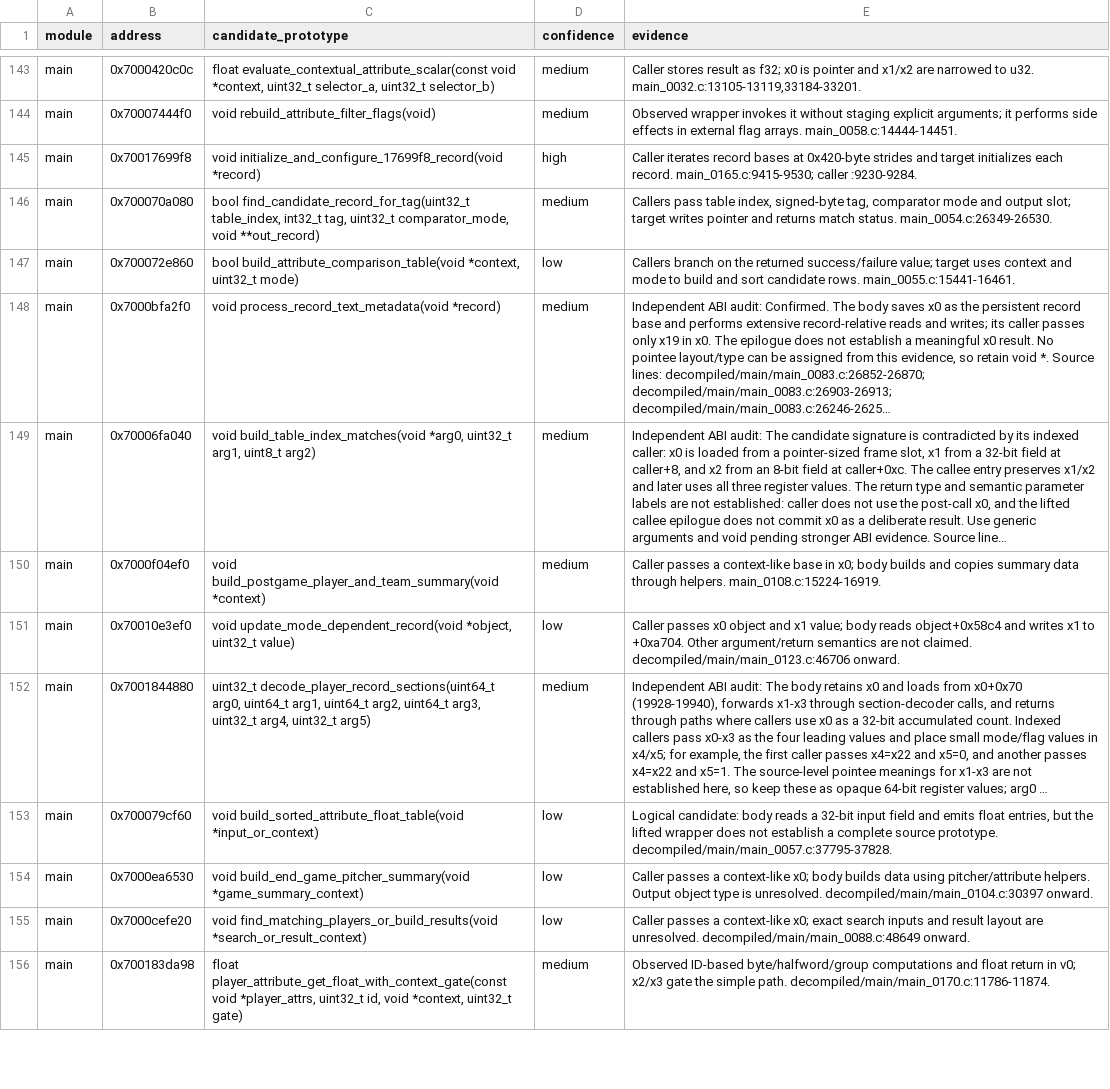
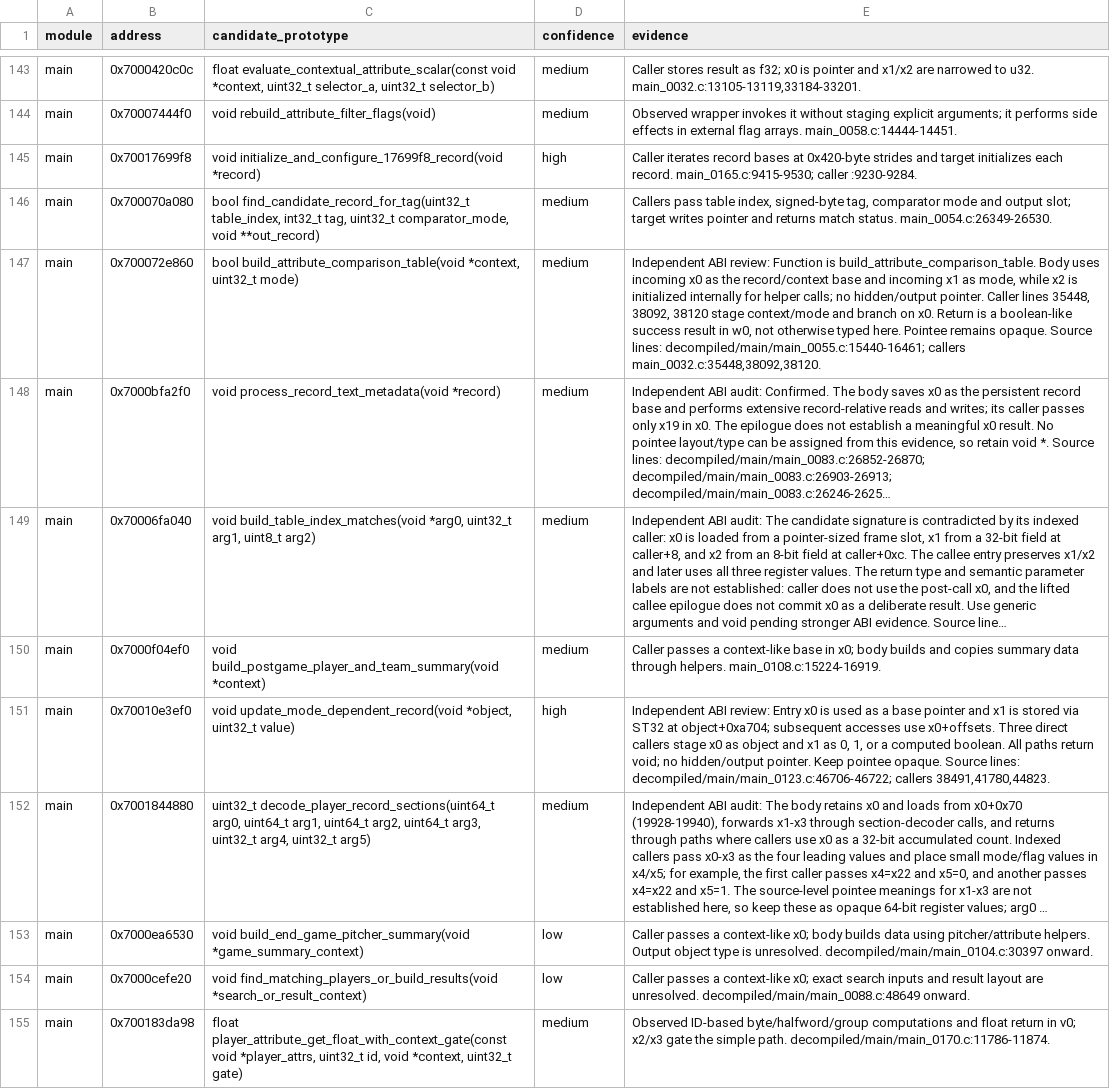
Before and after one commit to ib6897976-cloud/MLBTheShow26-Decomp, a TSV file: tools/data/function_prototype_candidates.tsv, drawn as a sheet; only a part is shown, gaps mark what is left out; long unchanged cells end in …; the diff covers the shown part only; the diff names each change by its address in the sheet, - before the commit and + after, or states it on an @@ line.

```diff
--- a/tools/data/function_prototype_candidates.tsv
+++ b/tools/data/function_prototype_candidates.tsv
-D147 (confidence): low
+D147 (confidence): medium
-E147 (evidence): Callers branch on the returned success/failure value; target uses context and mode to build and sort candidate rows. main_0055.c:15441-16461.
+E147 (evidence): Independent ABI review: Function is build_attribute_comparison_table. Body uses incoming x0 as the record/context base and incoming x1 as mode, while x2 is initialized internally for helper calls; no hidden/output pointer. Caller lines 35448, 38092, 38120 stage context/mode and branch on x0. Return is a boolean-like success result in w0, not otherwise typed here. Pointee remains opaque. Source lines: decompiled/main/main_0055.c:15440-16461; callers main_0032.c:35448,38092,38120.
-D151 (confidence): low
+D151 (confidence): high
-E151 (evidence): Caller passes x0 object and x1 value; body reads object+0x58c4 and writes x1 to +0xa704. Other argument/return semantics are not claimed. decompiled/main/main_0123.c:46706 onward.
+E151 (evidence): Independent ABI review: Entry x0 is used as a base pointer and x1 is stored via ST32 at object+0xa704; subsequent accesses use x0+offsets. Three direct callers stage x0 as object and x1 as 0, 1, or a computed boolean. All paths return void; no hidden/output pointer. Keep pointee opaque. Source lines: decompiled/main/main_0123.c:46706-46722; callers 38491,41780,44823.
-row 153: main | 0x700079cf60 | void build_sorted_attribute_float_table(void *input_or_context) | low | Logical candidate: body reads a 32-bit input field and emits float entries, but the lifted wrapper does not establish a complete source prototype. decompiled/main/main_0057.c:37795-37828.
```
Also changed, not shown: 14 edited cells elsewhere in this file, 19 other files.
